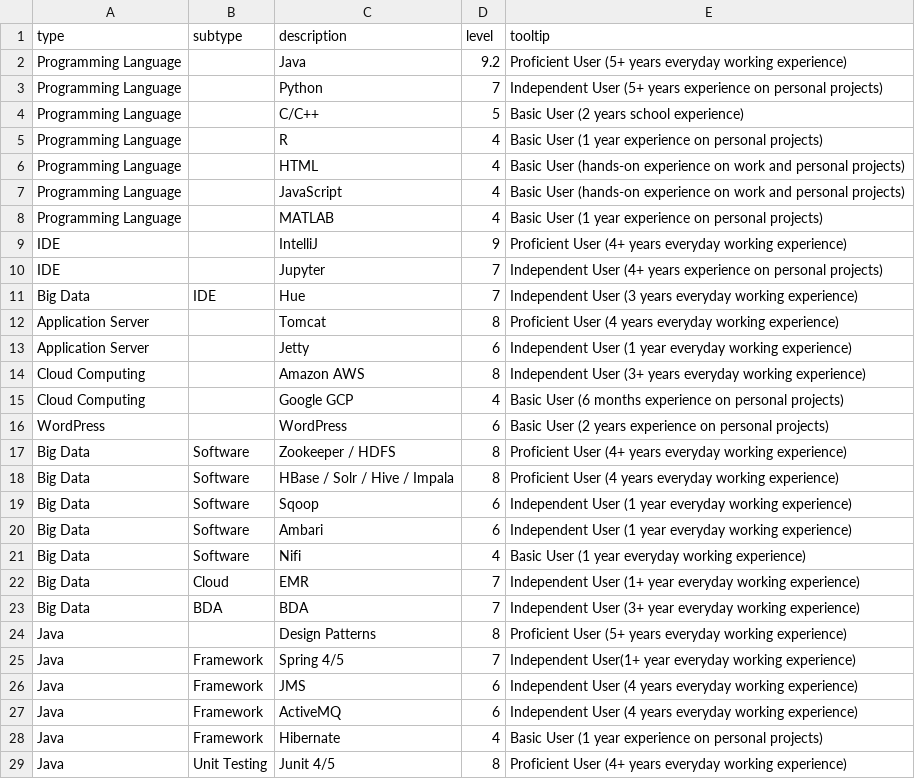
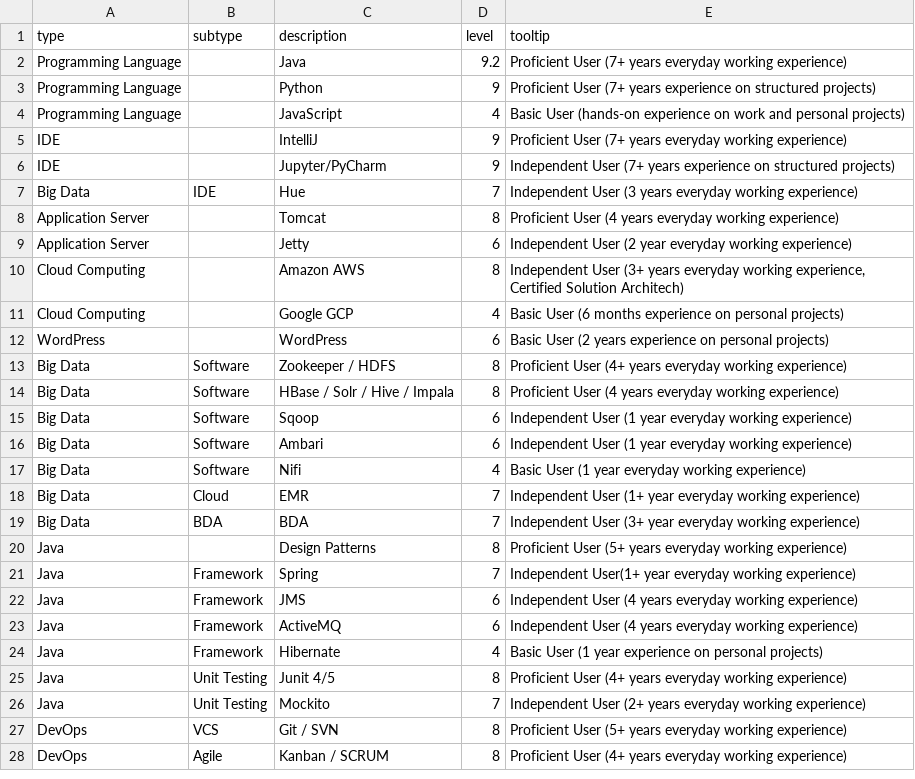
Before and after one commit to lucafon/lucafon.github.io, a CSV file: legacy/job_skills.csv, drawn as a sheet; only a part is shown; the shorter side is filled out with more unchanged rows.

```diff
--- a/legacy/job_skills.csv
+++ b/legacy/job_skills.csv
@@ -1,15 +1,11 @@
 type;subtype;description;level;tooltip
-Programming Language;;Java;9.2;Proficient User (5+ years everyday working experience)
-Programming Language;;Python;7;Independent User (5+ years experience on personal projects)
-Programming Language;;C/C++;5;Basic User (2 years school experience)
-Programming Language;;R;4;Basic User (1 year experience on personal projects)
-Programming Language;;HTML;4;Basic User (hands-on experience on work and personal projects)
+Programming Language;;Java;9.2;Proficient User (7+ years everyday working experience)
+Programming Language;;Python;9;Proficient User (7+ years experience on structured projects)
 Programming Language;;JavaScript;4;Basic User (hands-on experience on work and personal projects)
-Programming Language;;MATLAB;4;Basic User (1 year experience on personal projects)
-IDE;;IntelliJ;9;Proficient User (4+ years everyday working experience)
-IDE;;Jupyter;7;Independent User (4+ years experience on personal projects)
+IDE;;IntelliJ;9;Proficient User (7+ years everyday working experience)
+IDE;;Jupyter/PyCharm;9;Independent User (7+ years experience on structured projects)
 Big Data;IDE;Hue;7;Independent User (3 years everyday working experience)
 Application Server;;Tomcat;8;Proficient User (4 years everyday working experience)
-Application Server;;Jetty;6;Independent User (1 year everyday working experience)
-Cloud Computing;;Amazon AWS;8;Independent User (3+ years everyday working experience)
+Application Server;;Jetty;6;Independent User (2 year everyday working experience)
+Cloud Computing;;Amazon AWS;8;Independent User (3+ years everyday working experience, Certified Solution Architech)
 Cloud Computing;;Google GCP;4;Basic User (6 months experience on personal projects)
@@ -24,3 +20,3 @@ Big Data;BDA;BDA;7;Independent User (3+ year everyday working experience)
 Java;;Design Patterns;8;Proficient User (5+ years everyday working experience)
-Java;Framework;Spring 4/5;7;Independent User(1+ year everyday working experience)
+Java;Framework;Spring;7;Independent User(1+ year everyday working experience)
 Java;Framework;JMS;6;Independent User (4 years everyday working experience)
```
Also changed, not shown: 13 other files.
